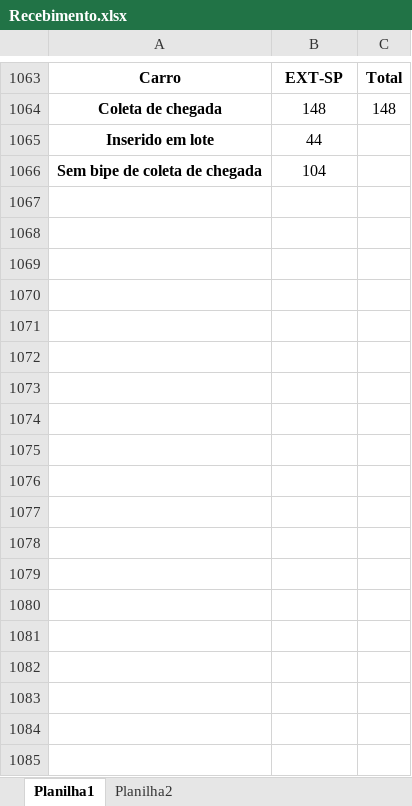
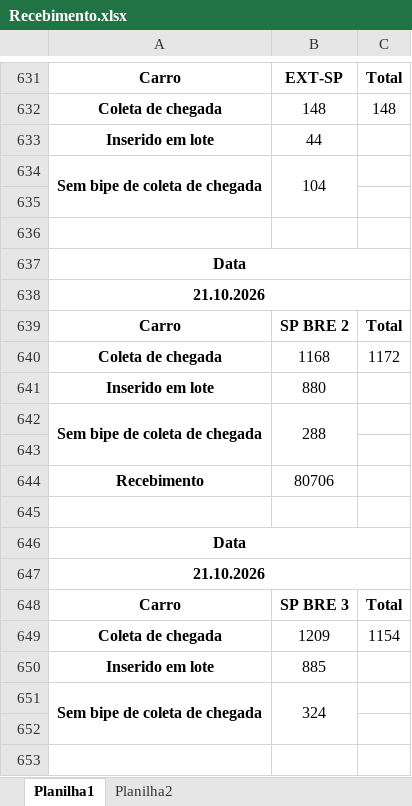
Before and after one commit to powerbijetexpress/powerbijet, an Excel workbook: Recebimento.xlsx, sheet Planilha1, drawn as a sheet; only a part is shown, gaps mark what is left out; values as stored, in another font and other column widths than the file's, no borders; addresses are those after the commit; the diff covers the shown part only; the diff names each change by its address in the sheet, - before the commit and + after, or states it on an @@ line.

```diff
--- a/Recebimento.xlsx (sheet Planilha1)
+++ b/Recebimento.xlsx (sheet Planilha1)
+A634:A635 merged
+B634:B635 merged
+row 635: (empty)
+row 636: (empty)
@@ row 10 moved to row 637: Data @@
+row 638: 21.10.2026
@@ row 12 moved to row 639: Carro @@
+row 640: Coleta de chegada | 1168 | 1172
+row 641: Inserido em lote | 880
+row 642: Sem bipe de coleta de chegada | 288
+row 643: (empty)
+row 644: Recebimento | 80706
+row 645: (empty)
@@ row 18 moved to row 646: Data @@
+row 647: 21.10.2026
@@ row 20 moved to row 648: Carro @@
+row 649: Coleta de chegada | 1209 | 1154
+row 650: Inserido em lote | 885
+row 651: Sem bipe de coleta de chegada | 324
+row 652: (empty)
+row 653: (empty)
```
Also changed, not shown: 35 added rows, 417 removed rows and 11 moved rows elsewhere in this sheet, formulas that keep their value, 1 other file.
